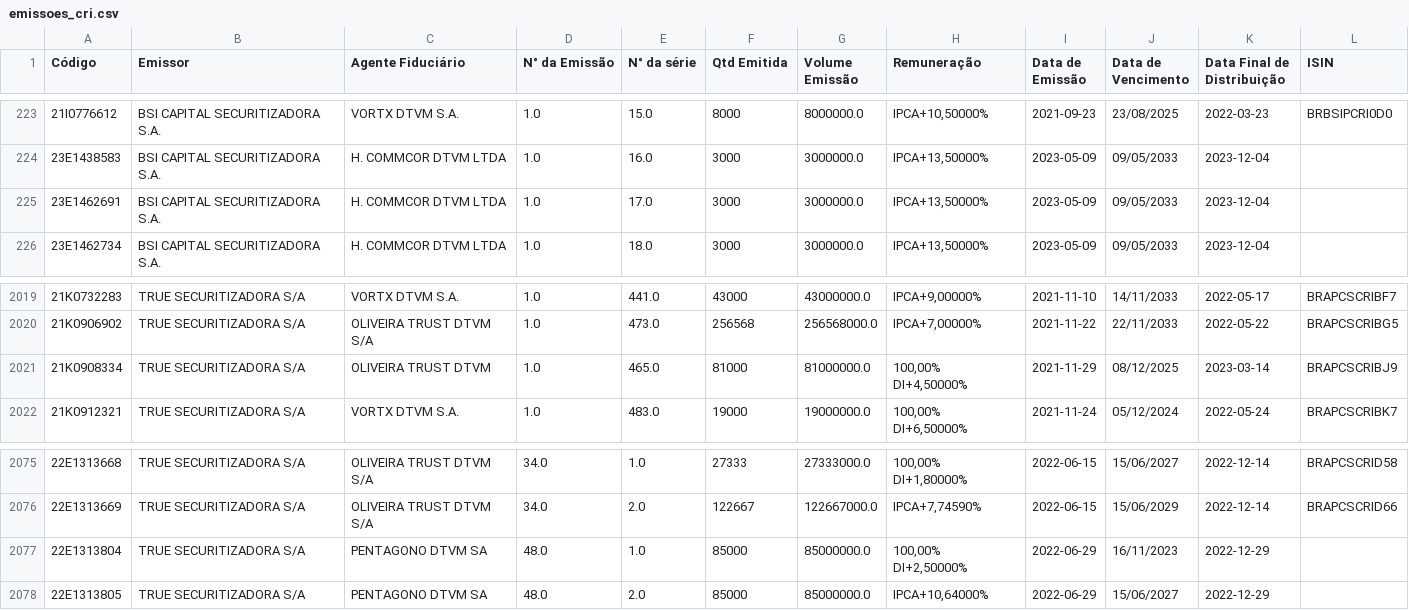
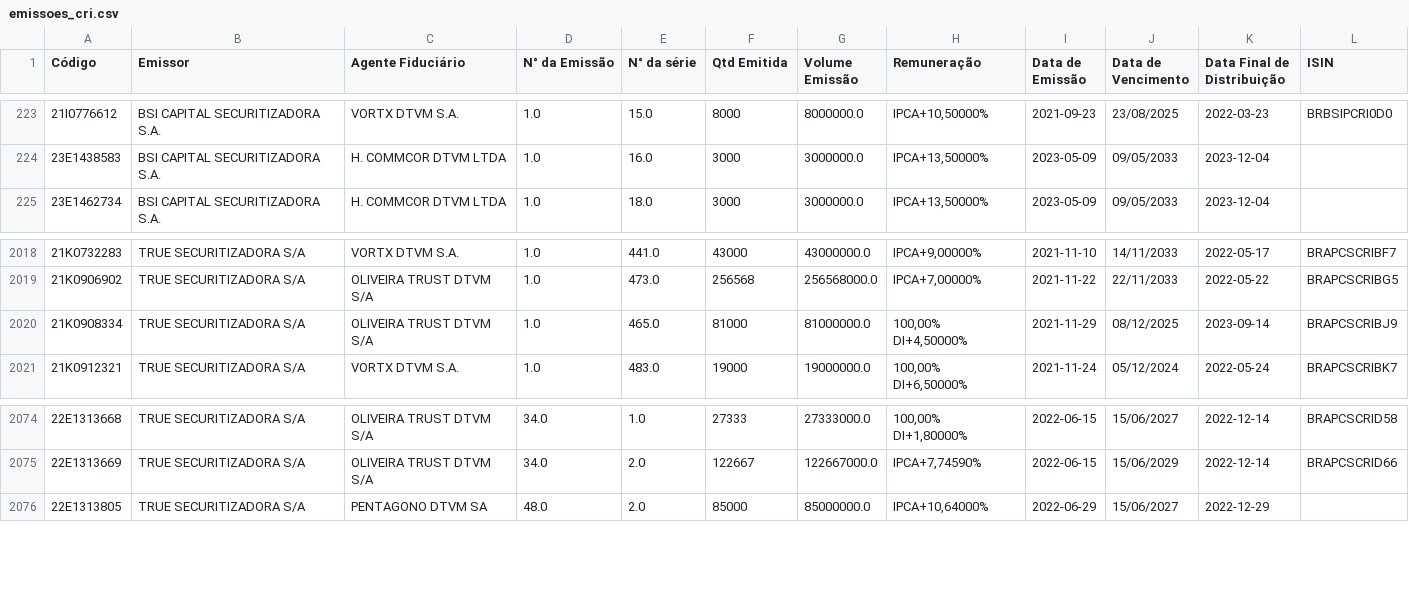
Before and after one commit to moderfla/scraper_cri_cetip, a CSV file: emissoes_cri.csv, drawn as a sheet; only a part is shown, gaps mark what is left out.

```diff
--- a/emissoes_cri.csv
+++ b/emissoes_cri.csv
@@ -224,3 +224,2 @@ Código,Emissor,Agente Fiduciário,N° da Emissão,N° da série,Qtd Emitida,Vol
 23E1438583,BSI CAPITAL SECURITIZADORA S.A.,H. COMMCOR DTVM LTDA,1.0,16.0,3000,3000000.0,"IPCA+13,50000%",2023-05-09,09/05/2033,2023-12-04,
-23E1462691,BSI CAPITAL SECURITIZADORA S.A.,H. COMMCOR DTVM LTDA,1.0,17.0,3000,3000000.0,"IPCA+13,50000%",2023-05-09,09/05/2033,2023-12-04,
 23E1462734,BSI CAPITAL SECURITIZADORA S.A.,H. COMMCOR DTVM LTDA,1.0,18.0,3000,3000000.0,"IPCA+13,50000%",2023-05-09,09/05/2033,2023-12-04,
@@ -2020,3 +2019,3 @@ Código,Emissor,Agente Fiduciário,N° da Emissão,N° da série,Qtd Emitida,Vol
 21K0906902,TRUE  SECURITIZADORA S/A,OLIVEIRA TRUST DTVM S/A,1.0,473.0,256568,256568000.0,"IPCA+7,00000%",2021-11-22,22/11/2033,2022-05-22,BRAPCSCRIBG5
-21K0908334,TRUE  SECURITIZADORA S/A,OLIVEIRA TRUST DTVM,1.0,465.0,81000,81000000.0,"100,00%  DI+4,50000%",2021-11-29,08/12/2025,2023-03-14,BRAPCSCRIBJ9
+21K0908334,TRUE  SECURITIZADORA S/A,OLIVEIRA TRUST DTVM S/A,1.0,465.0,81000,81000000.0,"100,00%  DI+4,50000%",2021-11-29,08/12/2025,2023-09-14,BRAPCSCRIBJ9
 21K0912321,TRUE  SECURITIZADORA S/A,VORTX DTVM S.A.,1.0,483.0,19000,19000000.0,"100,00%  DI+6,50000%",2021-11-24,05/12/2024,2022-05-24,BRAPCSCRIBK7
@@ -2076,3 +2075,2 @@ Código,Emissor,Agente Fiduciário,N° da Emissão,N° da série,Qtd Emitida,Vol
 22E1313669,TRUE  SECURITIZADORA S/A,OLIVEIRA TRUST DTVM S/A,34.0,2.0,122667,122667000.0,"IPCA+7,74590%",2022-06-15,15/06/2029,2022-12-14,BRAPCSCRID66
-22E1313804,TRUE  SECURITIZADORA S/A,PENTAGONO DTVM SA,48.0,1.0,85000,85000000.0,"100,00%  DI+2,50000%",2022-06-29,16/11/2023,2022-12-29,
 22E1313805,TRUE  SECURITIZADORA S/A,PENTAGONO DTVM SA,48.0,2.0,85000,85000000.0,"IPCA+10,64000%",2022-06-29,15/06/2027,2022-12-29,
```
Also changed, not shown: 1 other file.
